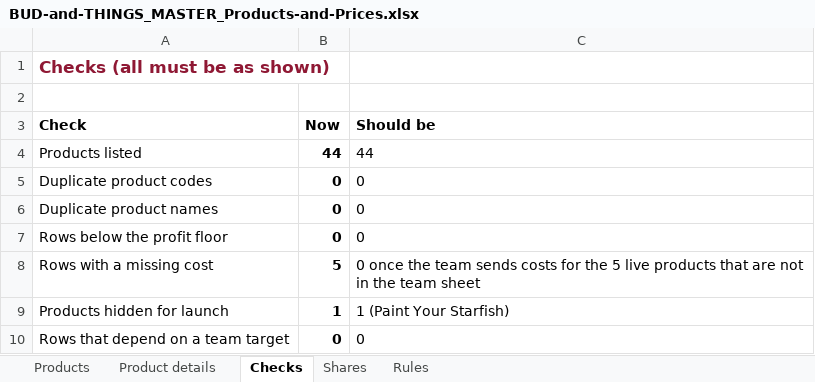
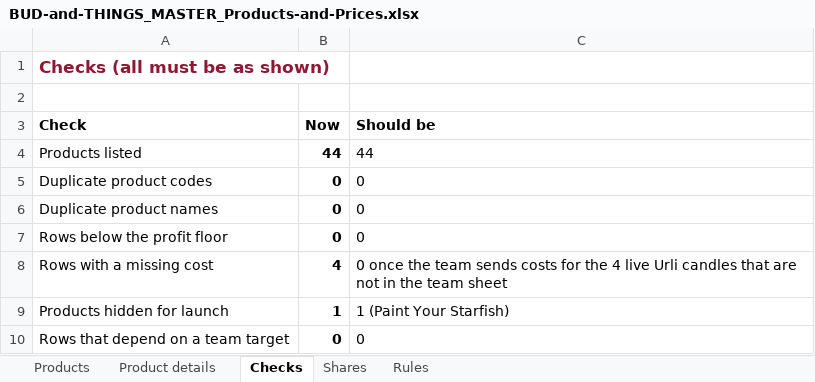
Before and after one commit to abhiyknp/Claude-Projects, an Excel workbook: bud-and-things/data/BUD-and-THINGS_MASTER_Products-and-Prices.xlsx, sheet Checks, drawn as a sheet; values as stored, in another font and other column widths than the file's, no borders; the diff names each change by its address in the sheet, - before the commit and + after, or states it on an @@ line.

```diff
--- a/bud-and-things/data/BUD-and-THINGS_MASTER_Products-and-Prices.xlsx (sheet Checks)
+++ b/bud-and-things/data/BUD-and-THINGS_MASTER_Products-and-Prices.xlsx (sheet Checks)
-B8 (Now): 5
+B8 (Now): 4
-C8 (Should be): …for the 5 live products that are…
+C8 (Should be): …for the 4 live Urli candles that are…
```
Also changed, not shown: sheet Products, sheet Product details, sheet Rules, formulas that keep their value, 2 other files.
